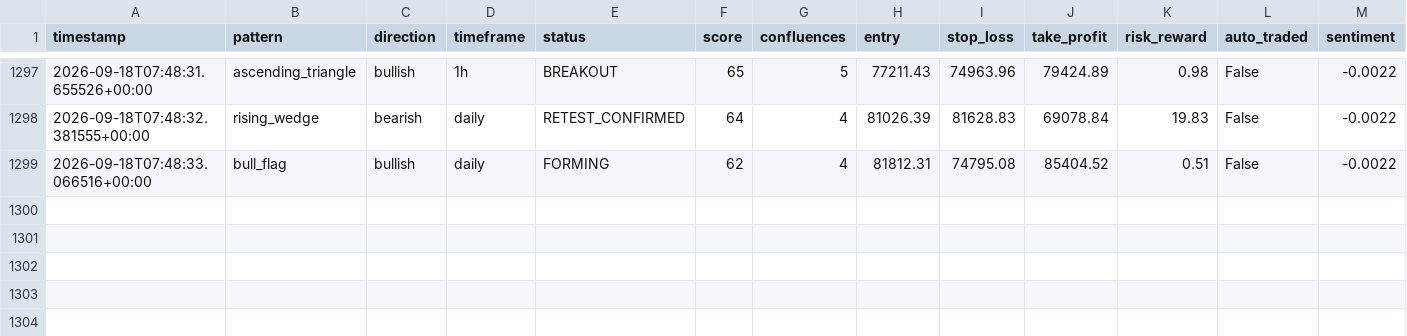
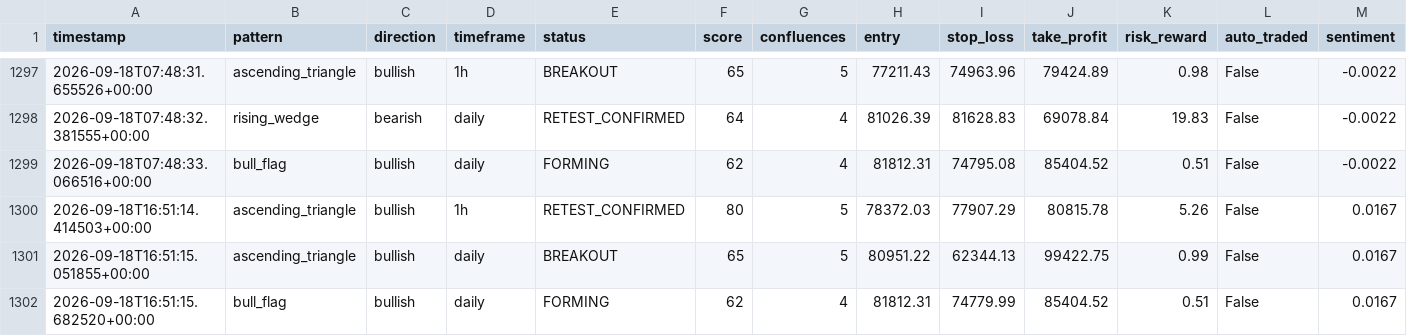
Before and after one commit to Bawaperera/nexus-trading, a CSV file: logs/signals_v2.csv, drawn as a sheet; only a part is shown, gaps mark what is left out; rows hold the shown columns only; the diff names each change by its address in the sheet, - before the commit and + after, or states it on an @@ line.

```diff
--- a/logs/signals_v2.csv
+++ b/logs/signals_v2.csv
+row 1300: 2026-09-18T16:51:14.414503+00:00 | ascending_triangle | bullish | 1h | RETEST_CONFIRMED | 80 | 5 | 78372.03 | 77907.29 | 80815.78 | 5.26 | False | 0.0167
+row 1301: 2026-09-18T16:51:15.051855+00:00 | ascending_triangle | bullish | daily | BREAKOUT | 65 | 5 | 80951.22 | 62344.13 | 99422.75 | 0.99 | False | 0.0167
+row 1302: 2026-09-18T16:51:15.682520+00:00 | bull_flag | bullish | daily | FORMING | 62 | 4 | 81812.31 | 74779.99 | 85404.52 | 0.51 | False | 0.0167
```
Also changed, not shown: 2 other files.
